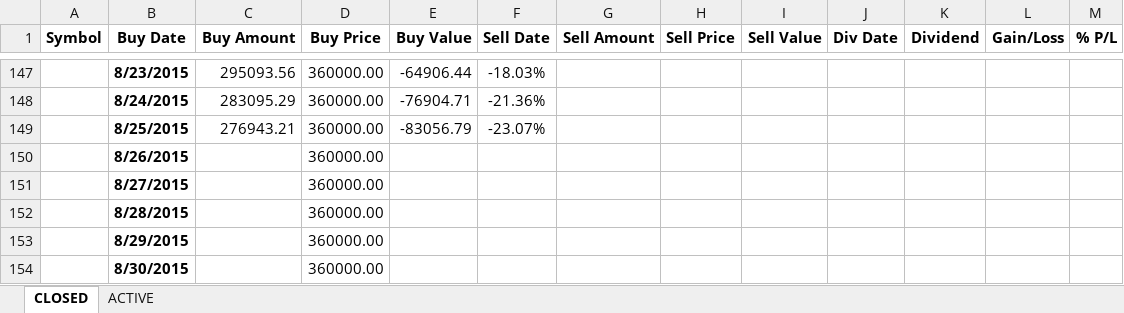
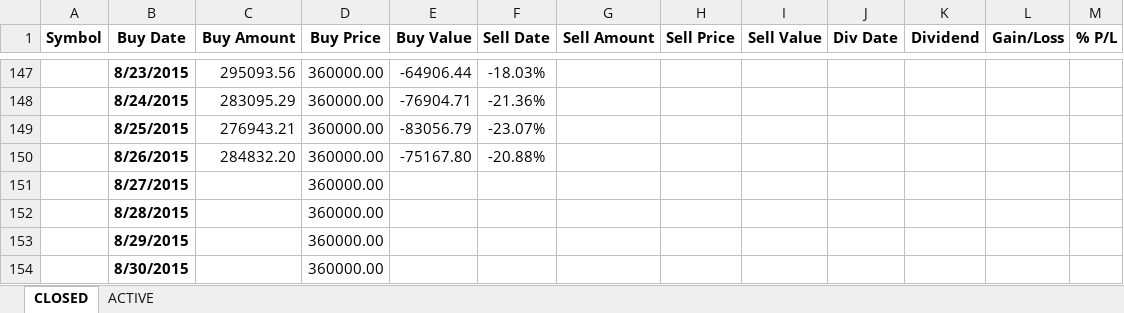
Before and after one commit to minqiang/GP, an Excel workbook: trading.xlsm, sheet CLOSED, drawn as a sheet; only a part is shown, gaps mark what is left out; values as stored, in another font and other column widths than the file's, no borders; charts and pictures not drawn; removed rows and columns are numbered as before the commit, all else as after; the diff covers the shown part only; the diff names each change by its address in the sheet, - before the commit and + after, or states it on an @@ line.

```diff
--- a/trading.xlsm (sheet CLOSED)
+++ b/trading.xlsm (sheet CLOSED)
-row 150:  | 8/26/2015 |  | 360000.00
+row 150:  | 8/26/2015 | 284832.20 | 360000.00 | -75167.80 | -20.88%
```
Also changed, not shown: 47 hidden or unhidden rows elsewhere in this sheet, sheet ACTIVE, charts or pictures, ALL.xlsx, 2 other files.
